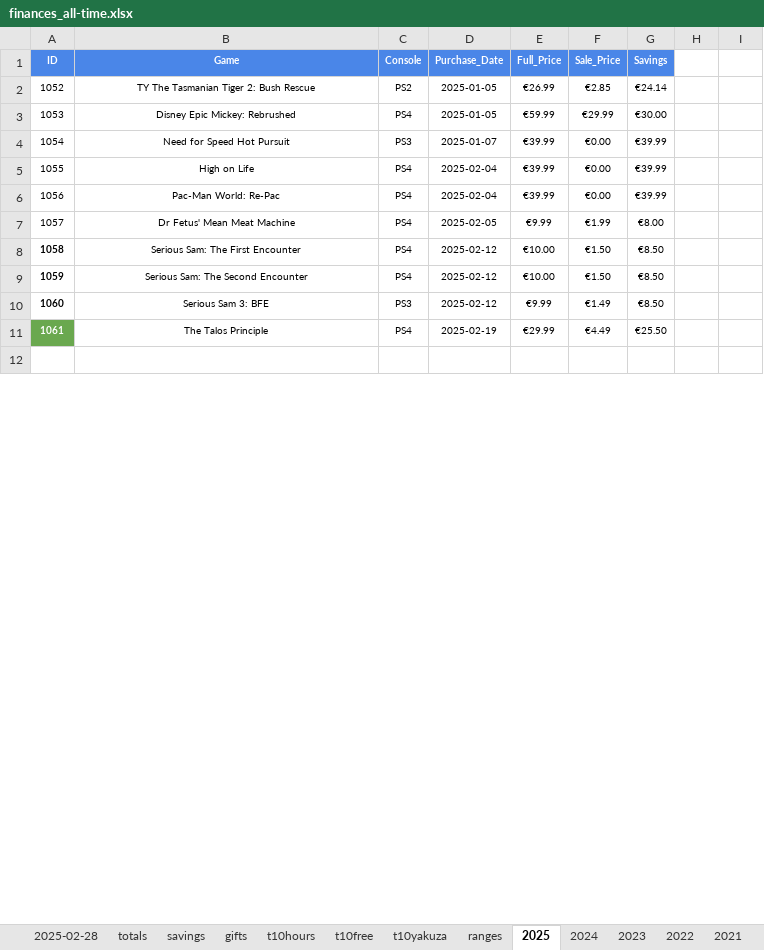
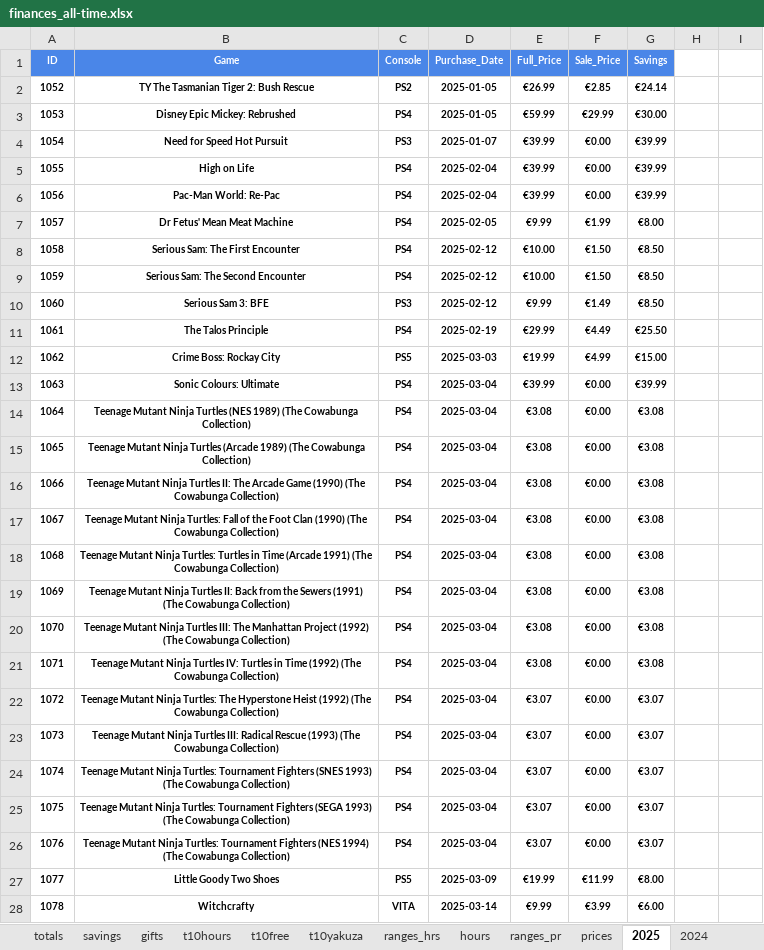
Before and after one commit to hoffjager/databases, an Excel workbook: playstation/output/finances_all-time.xlsx, sheet 2025, drawn as a sheet; only a part is shown; the shorter side is filled out with more unchanged rows; values as stored, in another font and other column widths than the file's, no borders; charts and pictures not drawn; the diff covers the shown part only; the diff names each change by its address in the sheet, - before the commit and + after, or states it on an @@ line.

```diff
--- a/playstation/output/finances_all-time.xlsx (sheet 2025)
+++ b/playstation/output/finances_all-time.xlsx (sheet 2025)
-sheet tab: ranges
+sheet tab: ranges_hrs
+sheet tab: hours
+sheet tab: ranges_pr
+sheet tab: prices
-A2:G7 bold: off
+A2:G7 bold: on
-B8:G11 bold: off
+B8:G11 bold: on
@@ A11 fill: #6AA84F → none, text colour: #FFFFFF → black @@
+row 12: 1062 | Crime Boss: Rockay City | PS5 | 2025-03-03 | €19.99 | €4.99 | €15.00
+row 13: 1063 | Sonic Colours: Ultimate | PS4 | 2025-03-04 | €39.99 | €0.00 | €39.99
+row 14: 1064 | Teenage Mutant Ninja Turtles (NES 1989) (The Cowabunga Collection) | PS4 | 2025-03-04 | €3.08 | €0.00 | €3.08
+row 15: 1065 | Teenage Mutant Ninja Turtles (Arcade 1989) (The Cowabunga Collection) | PS4 | 2025-03-04 | €3.08 | €0.00 | €3.08
+row 16: 1066 | Teenage Mutant Ninja Turtles II: The Arcade Game (1990) (The Cowabunga Collection) | PS4 | 2025-03-04 | €3.08 | €0.00 | €3.08
+row 17: 1067 | Teenage Mutant Ninja Turtles: Fall of the Foot Clan (1990) (The Cowabunga Collection) | PS4 | 2025-03-04 | €3.08 | €0.00 | €3.08
+row 18: 1068 | Teenage Mutant Ninja Turtles: Turtles in Time (Arcade 1991) (The Cowabunga Collection) | PS4 | 2025-03-04 | €3.08 | €0.00 | €3.08
+row 19: 1069 | Teenage Mutant Ninja Turtles II: Back from the Sewers (1991) (The Cowabunga Collection) | PS4 | 2025-03-04 | €3.08 | €0.00 | €3.08
+row 20: 1070 | Teenage Mutant Ninja Turtles III: The Manhattan Project (1992) (The Cowabunga Collection) | PS4 | 2025-03-04 | €3.08 | €0.00 | €3.08
+row 21: 1071 | Teenage Mutant Ninja Turtles IV: Turtles in Time (1992) (The Cowabunga Collection) | PS4 | 2025-03-04 | €3.08 | €0.00 | €3.08
+row 22: 1072 | Teenage Mutant Ninja Turtles: The Hyperstone Heist (1992) (The Cowabunga Collection) | PS4 | 2025-03-04 | €3.07 | €0.00 | €3.07
+row 23: 1073 | Teenage Mutant Ninja Turtles III: Radical Rescue (1993) (The Cowabunga Collection) | PS4 | 2025-03-04 | €3.07 | €0.00 | €3.07
+row 24: 1074 | Teenage Mutant Ninja Turtles: Tournament Fighters (SNES 1993) (The Cowabunga Collection) | PS4 | 2025-03-04 | €3.07 | €0.00 | €3.07
+row 25: 1075 | Teenage Mutant Ninja Turtles: Tournament Fighters (SEGA 1993) (The Cowabunga Collection) | PS4 | 2025-03-04 | €3.07 | €0.00 | €3.07
+row 26: 1076 | Teenage Mutant Ninja Turtles: Tournament Fighters (NES 1994) (The Cowabunga Collection) | PS4 | 2025-03-04 | €3.07 | €0.00 | €3.07
+row 27: 1077 | Little Goody Two Shoes | PS5 | 2025-03-09 | €19.99 | €11.99 | €8.00
+row 28: 1078 | Witchcrafty | VITA | 2025-03-14 | €9.99 | €3.99 | €6.00
```
Also changed, not shown: 6 added rows and 2 removed rows elsewhere in this sheet, sheet t10hours, sheet t10free, sheet 2025-03-31, sheet gifts, sheet savings, sheet t10yakuza, 9 more sheets, other sheet tabs, formulas that keep their value, charts or pictures, playstation/output/all_data [MASTER].xlsx, playstation/output/dates_timeline.xlsx, 38 other files.
